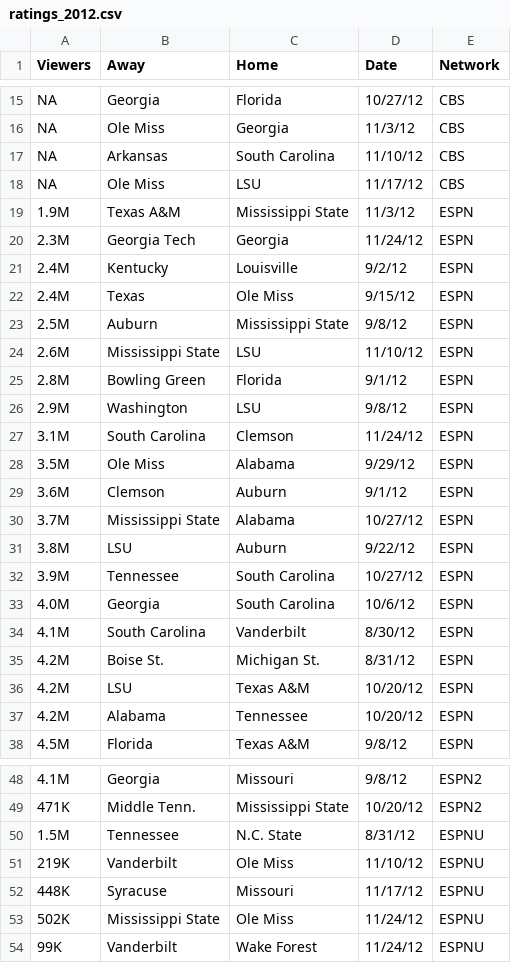
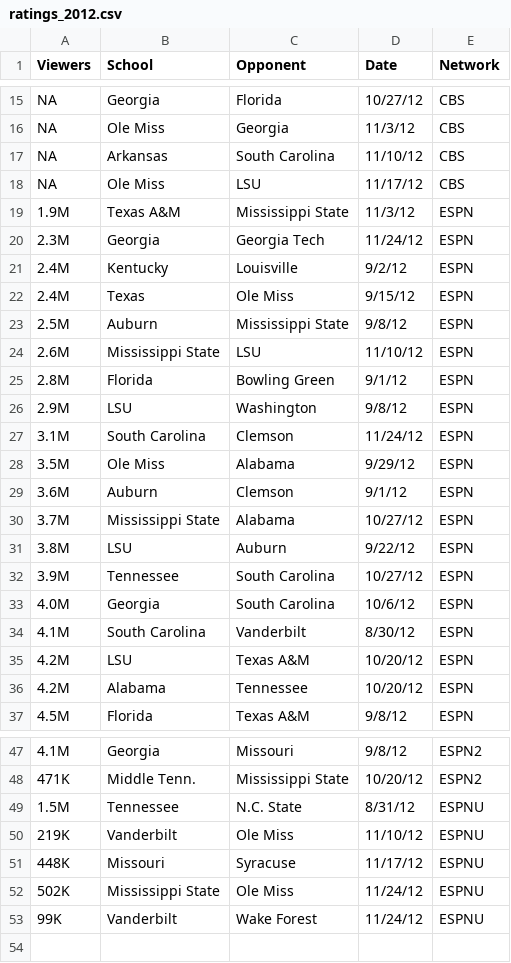
Before and after one commit to heathersaul-nos3lf/ETL_Sportsballs, a CSV file: Resources/ratings_2012.csv, drawn as a sheet; only a part is shown, gaps mark what is left out; removed rows and columns are numbered as before the commit, all else as after; the diff names each change by its address in the sheet, - before the commit and + after, or states it on an @@ line.

Commit message:
updated tables

```diff
--- a/Resources/ratings_2012.csv
+++ b/Resources/ratings_2012.csv
-B1: Away
+B1: School
-C1: Home
+C1: Opponent
-B20 (School): Georgia Tech
+B20 (School): Georgia
-C20 (Opponent): Georgia
+C20 (Opponent): Georgia Tech
-B25 (School): Bowling Green
+B25 (School): Florida
-C25 (Opponent): Florida
+C25 (Opponent): Bowling Green
-B26 (School): Washington
+B26 (School): LSU
-C26 (Opponent): LSU
+C26 (Opponent): Washington
-B29 (School): Clemson
+B29 (School): Auburn
-C29 (Opponent): Auburn
+C29 (Opponent): Clemson
-row 35: 4.2M | Boise St. | Michigan St. | 8/31/12 | ESPN
-B51 (School): Syracuse
+B51 (School): Missouri
-C51 (Opponent): Missouri
+C51 (Opponent): Syracuse
```
Also changed, not shown: Resources/SECattendance.csv, Resources/homegame2012.csv, 1 other file.
